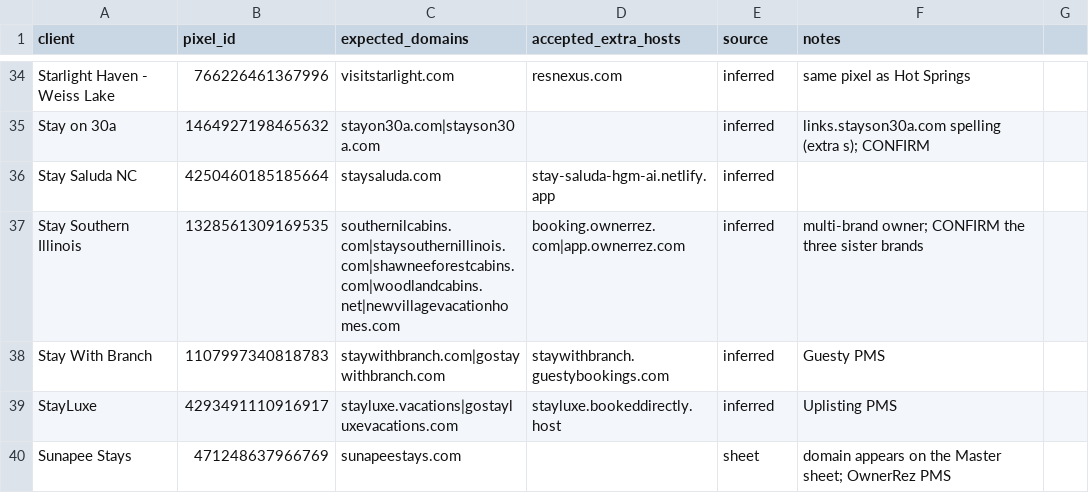
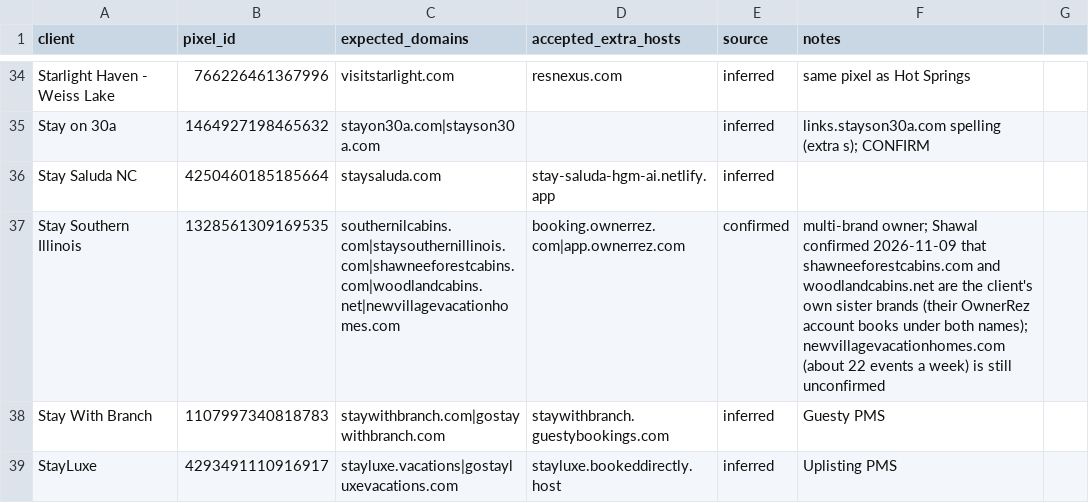
Before and after one commit to hiddengem-webteam/ads-roi-dashboard, a CSV file: weekly/Meta Pixel Reviews/expected-domains.csv, drawn as a sheet; only a part is shown, gaps mark what is left out; the shorter side is filled out with more unchanged rows.

```diff
--- a/weekly/Meta Pixel Reviews/expected-domains.csv
+++ b/weekly/Meta Pixel Reviews/expected-domains.csv
@@ -36,3 +36,3 @@ Stay on 30a,1464927198465632,stayon30a.com|stayson30a.com,,inferred,links.stayso
 Stay Saluda NC,4250460185185664,staysaluda.com,stay-saluda-hgm-ai.netlify.app,inferred,
-Stay Southern Illinois,1328561309169535,southernilcabins.com|staysouthernillinois.com|shawneeforestcabins.com|woodlandcabins.net|newvillagevacationhomes.com,booking.ownerrez.com|app.ownerrez.com,inferred,multi-brand owner; CONFIRM the three sister brands
+Stay Southern Illinois,1328561309169535,southernilcabins.com|staysouthernillinois.com|shawneeforestcabins.com|woodlandcabins.net|newvillagevacationhomes.com,booking.ownerrez.com|app.ownerrez.com,confirmed,multi-brand owner; Shawal confirmed 2026-11-09 that shawneeforestcabins.com and woodlandcabins.net are the client's own sister brands (their OwnerRez account books under both names); newvillagevacationhomes.com (about 22 events a week) is still unconfirmed
 Stay With Branch,1107997340818783,staywithbranch.com|gostaywithbranch.com,staywithbranch.guestybookings.com,inferred,Guesty PMS
```
Also changed, not shown: 2 other files.
